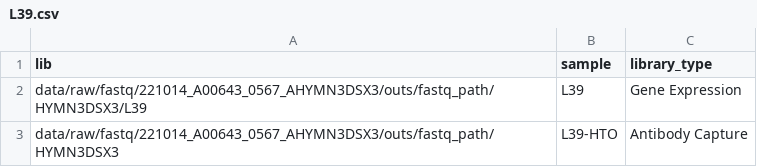
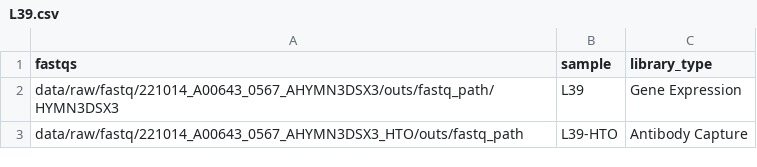
Before and after one commit to saliba-lab/covid19-bal-atlas-integration, a CSV file: docs/samplesheets/count/L39.csv, drawn as a sheet.

```diff
--- a/docs/samplesheets/count/L39.csv
+++ b/docs/samplesheets/count/L39.csv
@@ -1,3 +1,3 @@
-"lib","sample","library_type"
-"data/raw/fastq/221014_A00643_0567_AHYMN3DSX3/outs/fastq_path/HYMN3DSX3/L39","L39","Gene Expression"
-"data/raw/fastq/221014_A00643_0567_AHYMN3DSX3/outs/fastq_path/HYMN3DSX3","L39-HTO","Antibody Capture"
+"fastqs","sample","library_type"
+"data/raw/fastq/221014_A00643_0567_AHYMN3DSX3/outs/fastq_path/HYMN3DSX3","L39","Gene Expression"
+"data/raw/fastq/221014_A00643_0567_AHYMN3DSX3_HTO/outs/fastq_path","L39-HTO","Antibody Capture"
```
Also changed, not shown: docs/samplesheets/count/L36.csv, docs/samplesheets/count/L37.csv, 38 other files.
